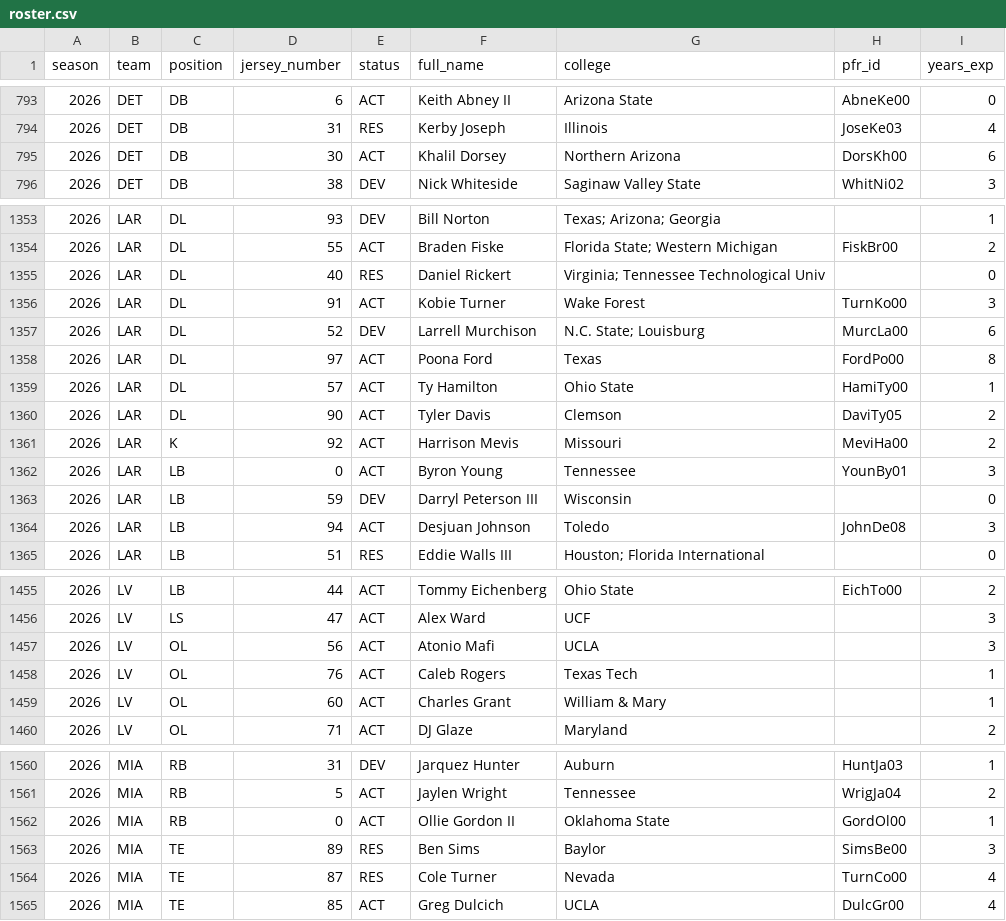
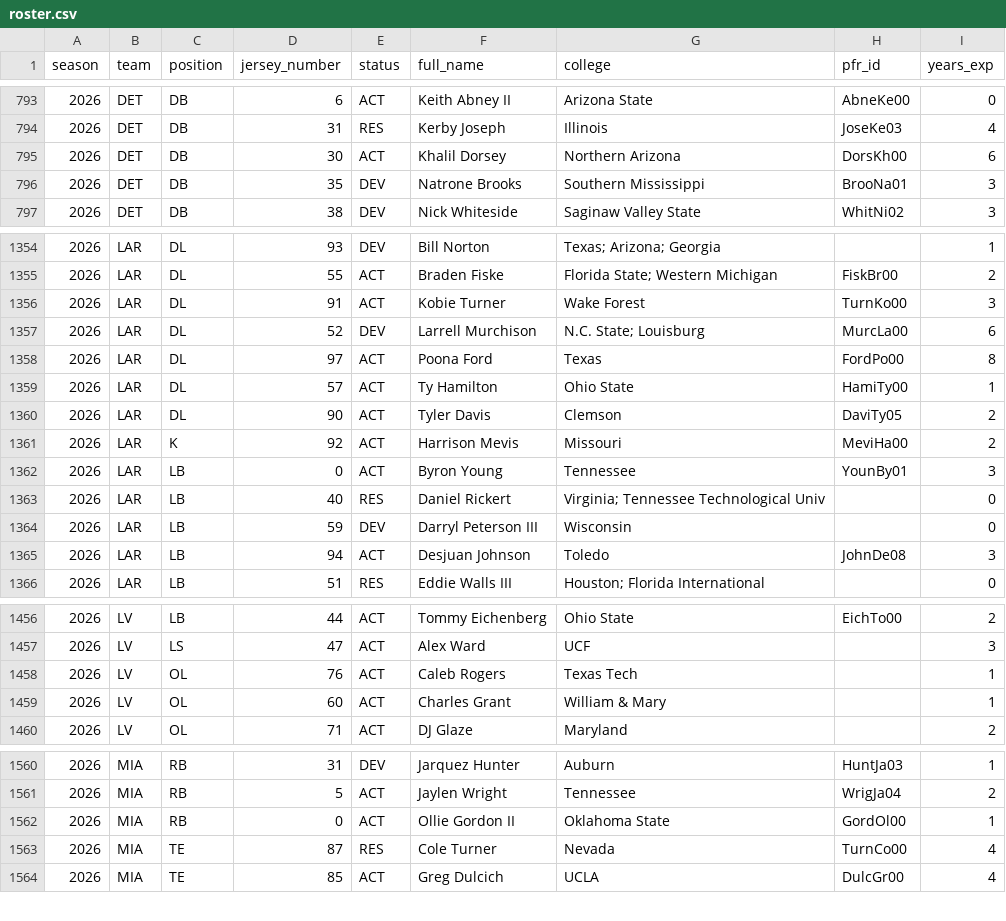
Before and after one commit to athvin/football-pool, a CSV file: data/2026/roster.csv, drawn as a sheet; only a part is shown, gaps mark what is left out; removed rows and columns are numbered as before the commit, all else as after; the diff covers the shown part only; the diff names each change by its address in the sheet, - before the commit and + after, or states it on an @@ line.

```diff
--- a/data/2026/roster.csv
+++ b/data/2026/roster.csv
+row 796: 2026 | DET | DB | 35 | DEV | Natrone Brooks | Southern Mississippi | BrooNa01 | 3
-row 1355: 2026 | LAR | DL | 40 | RES | Daniel Rickert | Virginia; Tennessee Technological Univ |  | 0
+row 1363: 2026 | LAR | LB | 40 | RES | Daniel Rickert | Virginia; Tennessee Technological Univ |  | 0
-row 1457: 2026 | LV | OL | 56 | ACT | Atonio Mafi | UCLA |  | 3
-row 1563: 2026 | MIA | TE | 89 | RES | Ben Sims | Baylor | SimsBe00 | 3
```
Also changed, not shown: 2 added rows, 2 removed rows and 66 edited cells elsewhere in this file, data/2026/games.csv.
